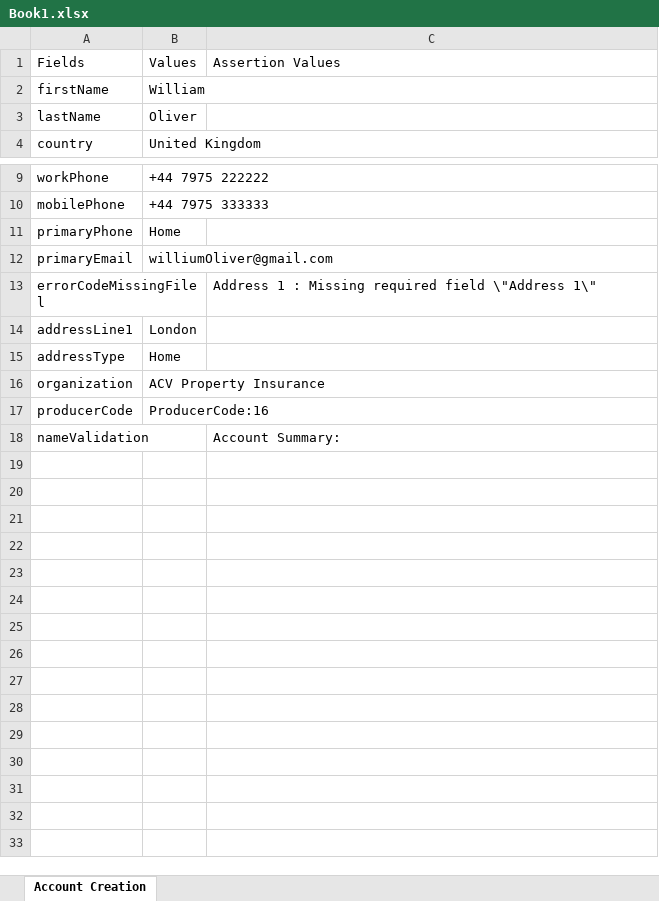
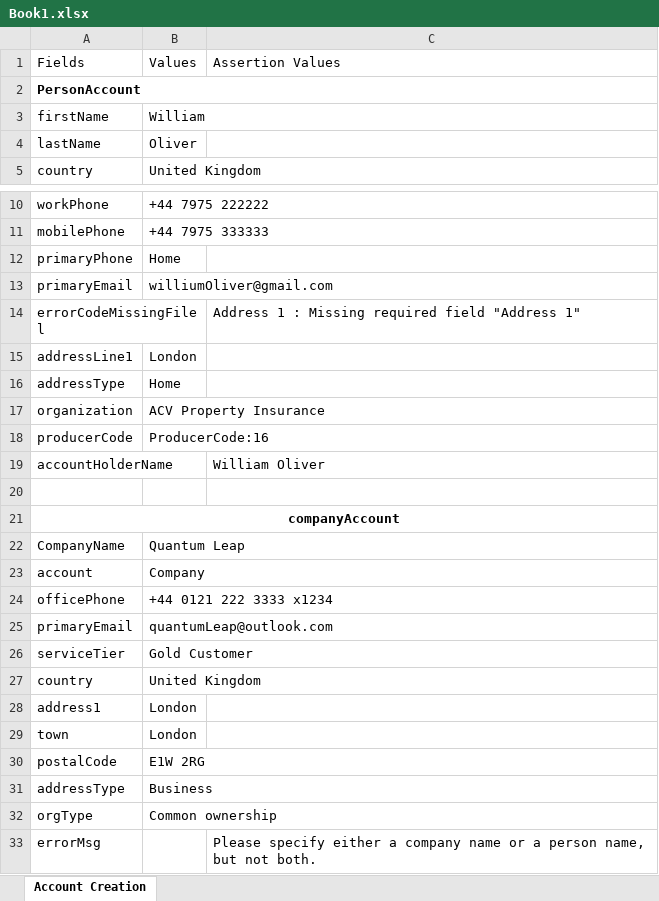
Before and after one commit to Sai-Keerthi9/PlaywrightPOC, an Excel workbook: src/shared/data/Book1.xlsx, sheet Account Creation, drawn as a sheet; only a part is shown, gaps mark what is left out; values as stored, in another font and other column widths than the file's, no borders; addresses are those after the commit; the diff names each change by its address in the sheet, - before the commit and + after, or states it on an @@ line.

Commit message:
Integeration with Excel

```diff
--- a/src/shared/data/Book1.xlsx (sheet Account Creation)
+++ b/src/shared/data/Book1.xlsx (sheet Account Creation)
+row 2: PersonAccount
-C14: …required field \"Address 1\"
+C14: …required field "Address 1"
+row 19: accountHolderName |  | William Oliver
-row 20: nameValidation |  | Account Summary:
+row 20: (empty)
+row 21: companyAccount
+row 22: CompanyName | Quantum Leap
+row 23: account | Company
+row 24: officePhone | +44 0121 222 3333 x1234
+row 25: primaryEmail | quantumLeap@outlook.com
+row 26: serviceTier | Gold Customer
+row 27: country | United Kingdom
+row 28: address1 | London
+row 29: town | London
+row 30: postalCode | E1W 2RG
+row 31: addressType | Business
+row 32: orgType | Common ownership
+row 33: errorMsg |  | Please specify either a company name or a person name, but not both.
```
Also changed, not shown: 3 other files.
